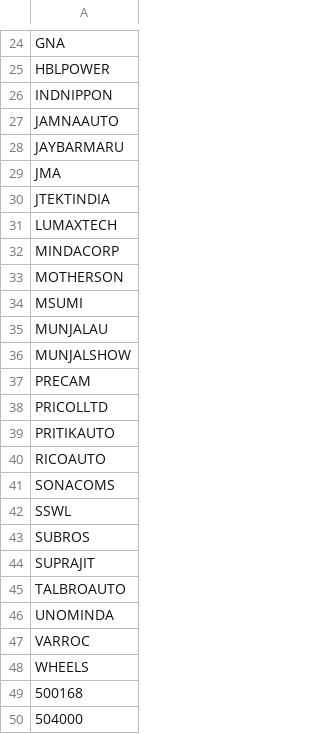
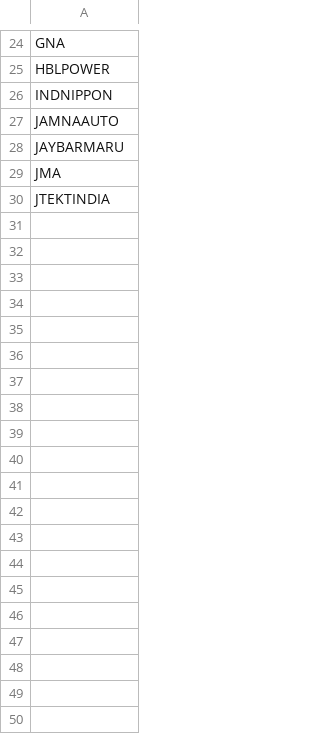
Before and after one commit to DeeneshSavdekar/s-and-p-500-companies, a CSV file: data/constituents.csv, drawn as a sheet; only a part is shown, gaps mark what is left out; the diff covers the shown part only; the diff names each change by its address in the sheet, - before the commit and + after, or states it on an @@ line.

Commit message:
Update constituents.csv

```diff
--- a/data/constituents.csv
+++ b/data/constituents.csv
-row 31: LUMAXTECH
-row 32: MINDACORP
-row 33: MOTHERSON
-row 34: MSUMI
-row 35: MUNJALAU
-row 36: MUNJALSHOW
-row 37: PRECAM
-row 38: PRICOLLTD
-row 39: PRITIKAUTO
-row 40: RICOAUTO
-row 41: SONACOMS
-row 42: SSWL
-row 43: SUBROS
-row 44: SUPRAJIT
-row 45: TALBROAUTO
-row 46: UNOMINDA
-row 47: VARROC
-row 48: WHEELS
-row 49: 500168
-row 50: 504000
```
Also changed, not shown: 99 removed rows elsewhere in this file.
